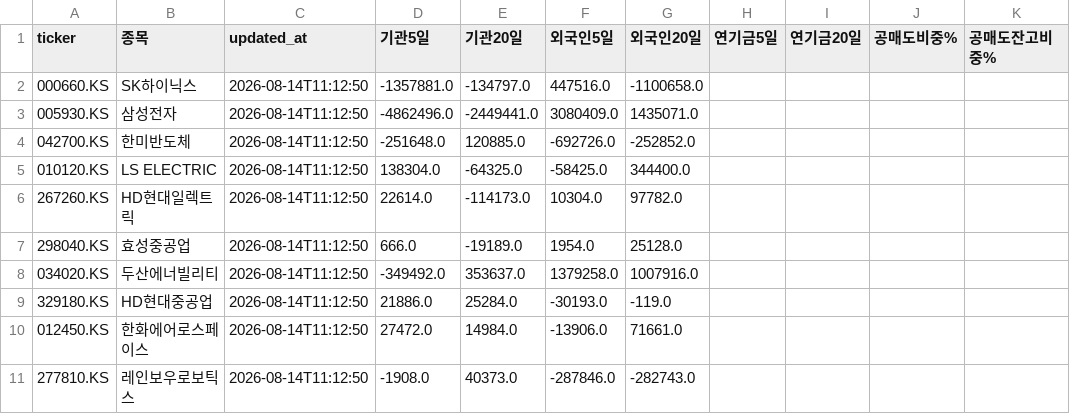
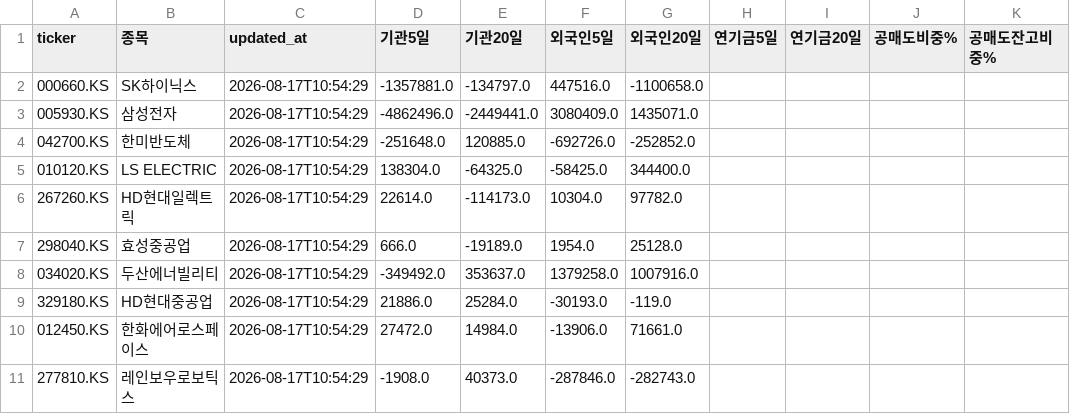
Before and after one commit to lsh1717/quant-private-dashboard, a CSV file: data/flow_auto.csv, drawn as a sheet; only a part is shown; the diff names each change by its address in the sheet, - before the commit and + after, or states it on an @@ line.

```diff
--- a/data/flow_auto.csv
+++ b/data/flow_auto.csv
-C2:C11 (updated_at): 2026-08-14T11:12:50
+C2:C11 (updated_at): 2026-08-17T10:54:29
```
